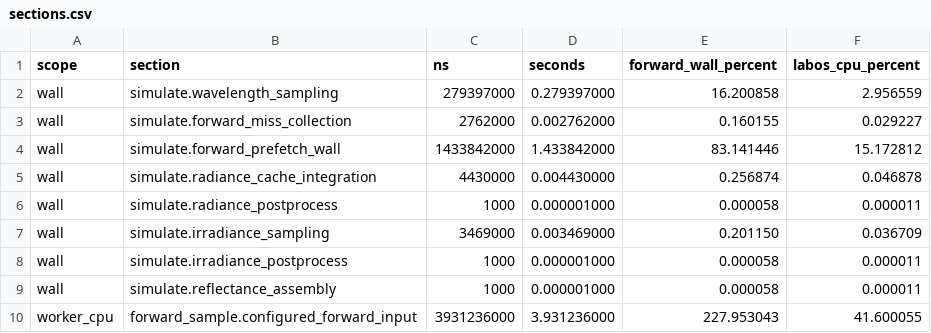
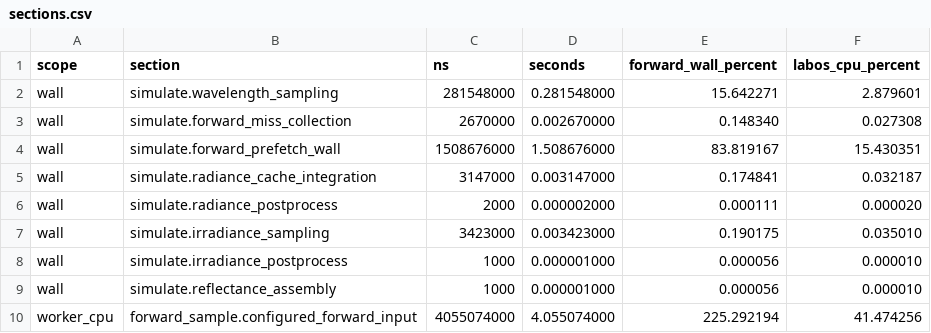
Before and after one commit to bout3fiddy/zdisamar, a CSV file: validation/outputs/performance/labos-bottleneck/sections.csv, drawn as a sheet; only a part is shown; the diff covers the shown part only.

```diff
--- a/validation/outputs/performance/labos-bottleneck/sections.csv
+++ b/validation/outputs/performance/labos-bottleneck/sections.csv
@@ -1,10 +1,10 @@
 scope,section,ns,seconds,forward_wall_percent,labos_cpu_percent
-wall,simulate.wavelength_sampling,279397000,0.279397000,16.200858,2.956559
-wall,simulate.forward_miss_collection,2762000,0.002762000,0.160155,0.029227
-wall,simulate.forward_prefetch_wall,1433842000,1.433842000,83.141446,15.172812
-wall,simulate.radiance_cache_integration,4430000,0.004430000,0.256874,0.046878
-wall,simulate.radiance_postprocess,1000,0.000001000,0.000058,0.000011
-wall,simulate.irradiance_sampling,3469000,0.003469000,0.201150,0.036709
-wall,simulate.irradiance_postprocess,1000,0.000001000,0.000058,0.000011
-wall,simulate.reflectance_assembly,1000,0.000001000,0.000058,0.000011
-worker_cpu,forward_sample.configured_forward_input,3931236000,3.931236000,227.953043,41.600055
+wall,simulate.wavelength_sampling,281548000,0.281548000,15.642271,2.879601
+wall,simulate.forward_miss_collection,2670000,0.002670000,0.148340,0.027308
+wall,simulate.forward_prefetch_wall,1508676000,1.508676000,83.819167,15.430351
+wall,simulate.radiance_cache_integration,3147000,0.003147000,0.174841,0.032187
+wall,simulate.radiance_postprocess,2000,0.000002000,0.000111,0.000020
+wall,simulate.irradiance_sampling,3423000,0.003423000,0.190175,0.035010
+wall,simulate.irradiance_postprocess,1000,0.000001000,0.000056,0.000010
+wall,simulate.reflectance_assembly,1000,0.000001000,0.000056,0.000010
+worker_cpu,forward_sample.configured_forward_input,4055074000,4.055074000,225.292194,41.474256
```
Also changed, not shown: 75 edited cells elsewhere in this file, validation/outputs/performance/labos-bottleneck/counters.csv, validation/outputs/performance/labos-bottleneck/primitive_estimates.csv, 13 other files.
